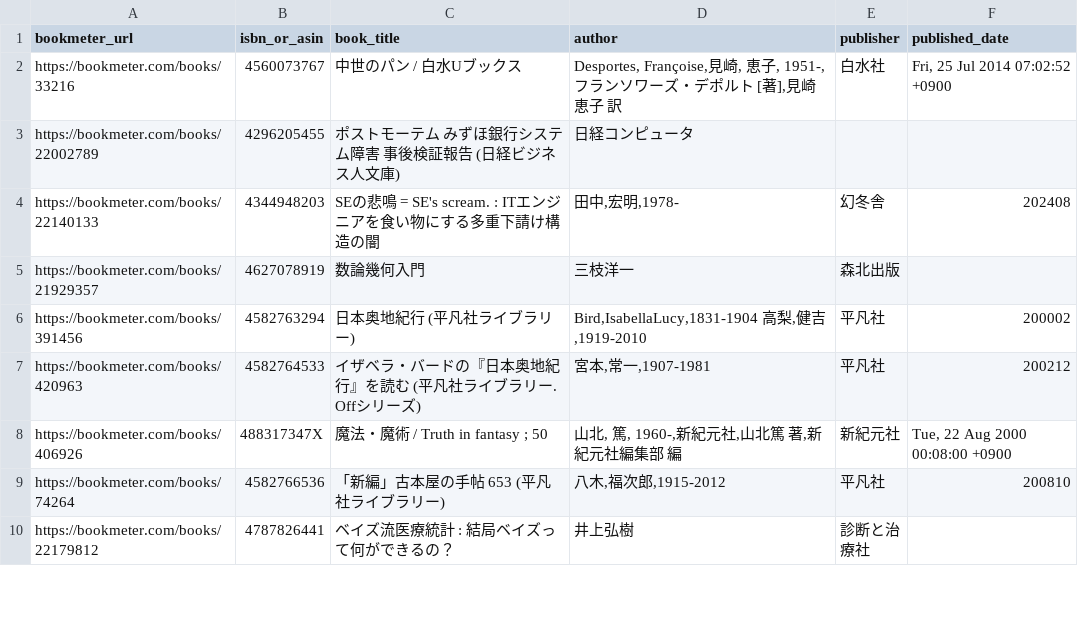
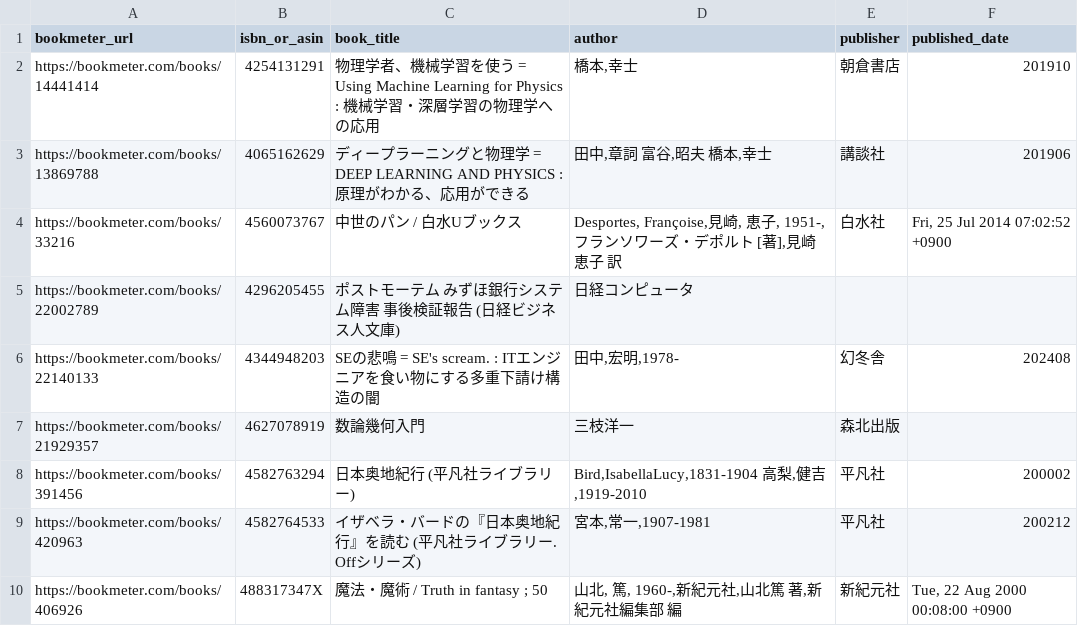
Before and after one commit to stepney141/bookmeter, a CSV file: csv/bookmeter_stacked_books.csv, drawn as a sheet; only a part is shown; the shorter side is filled out with more unchanged rows.

```diff
--- a/csv/bookmeter_stacked_books.csv
+++ b/csv/bookmeter_stacked_books.csv
@@ -1,2 +1,4 @@
 bookmeter_url,isbn_or_asin,book_title,author,publisher,published_date
+https://bookmeter.com/books/14441414,4254131291,物理学者、機械学習を使う = Using Machine Learning for Physics : 機械学習・深層学習の物理学への応用,"橋本,幸士",朝倉書店,201910
+https://bookmeter.com/books/13869788,4065162629,ディープラーニングと物理学 = DEEP LEARNING AND PHYSICS : 原理がわかる、応用ができる,"田中,章詞 富谷,昭夫 橋本,幸士",講談社,201906
 https://bookmeter.com/books/33216,4560073767,中世のパン / 白水Uブックス,"Desportes, Françoise,見崎, 恵子, 1951-,フランソワーズ・デポルト [著],見崎恵子 訳",白水社,"Fri, 25 Jul 2014 07:02:52 +0900"
```
Also changed, not shown: csv/bookmeter_wish_books.csv, csv/in_UTokyo.csv, 7 other files.
